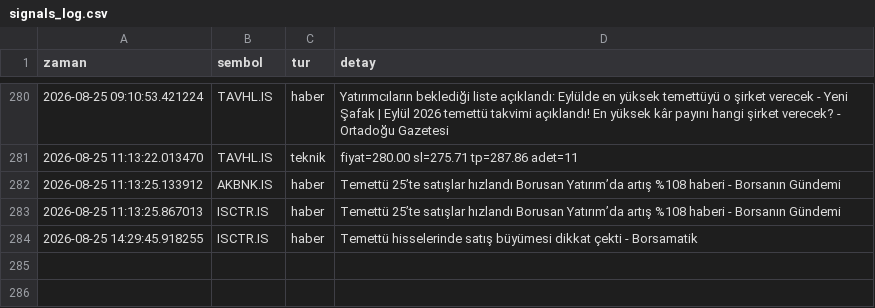
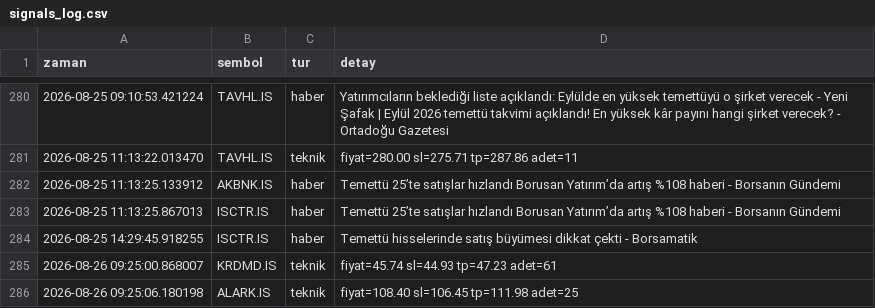
Before and after one commit to dujlif/A1-test-, a CSV file: signals_log.csv, drawn as a sheet; only a part is shown, gaps mark what is left out; the diff names each change by its address in the sheet, - before the commit and + after, or states it on an @@ line.

```diff
--- a/signals_log.csv
+++ b/signals_log.csv
+row 285: 2026-08-26 09:25:00.868007 | KRDMD.IS | teknik | fiyat=45.74 sl=44.93 tp=47.23 adet=61
+row 286: 2026-08-26 09:25:06.180198 | ALARK.IS | teknik | fiyat=108.40 sl=106.45 tp=111.98 adet=25
```
Also changed, not shown: 1 other file.
